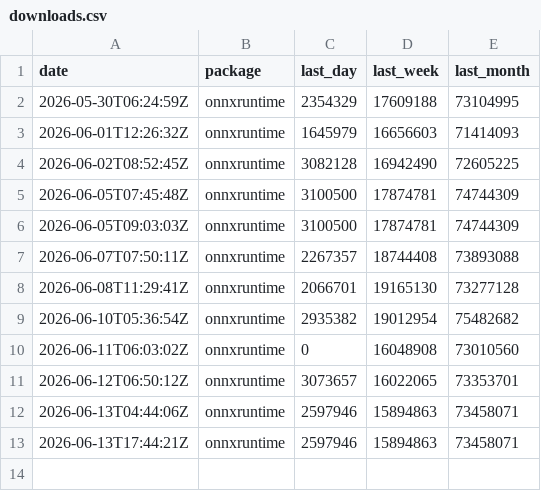
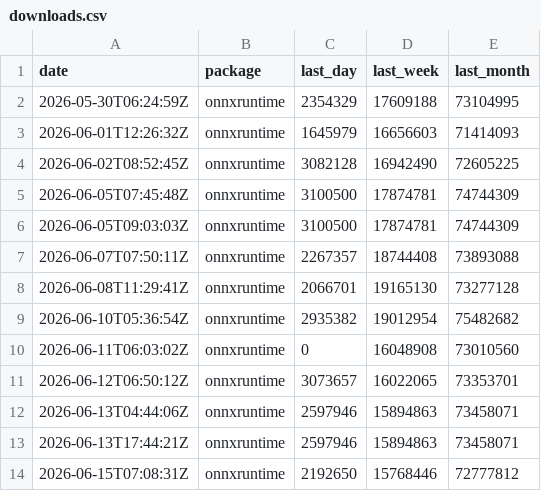
Before and after one commit to xadupre/xadupre.github.io, a CSV file: cache_data/onnxruntime/downloads.csv, drawn as a sheet; the diff names each change by its address in the sheet, - before the commit and + after, or states it on an @@ line.

```diff
--- a/cache_data/onnxruntime/downloads.csv
+++ b/cache_data/onnxruntime/downloads.csv
+row 14: 2026-06-15T07:08:31Z | onnxruntime | 2192650 | 15768446 | 72777812
```
Also changed, not shown: cache_data/onnx-ir/downloads.csv, cache_data/onnxruntime-genai/downloads.csv, 1 other file.
